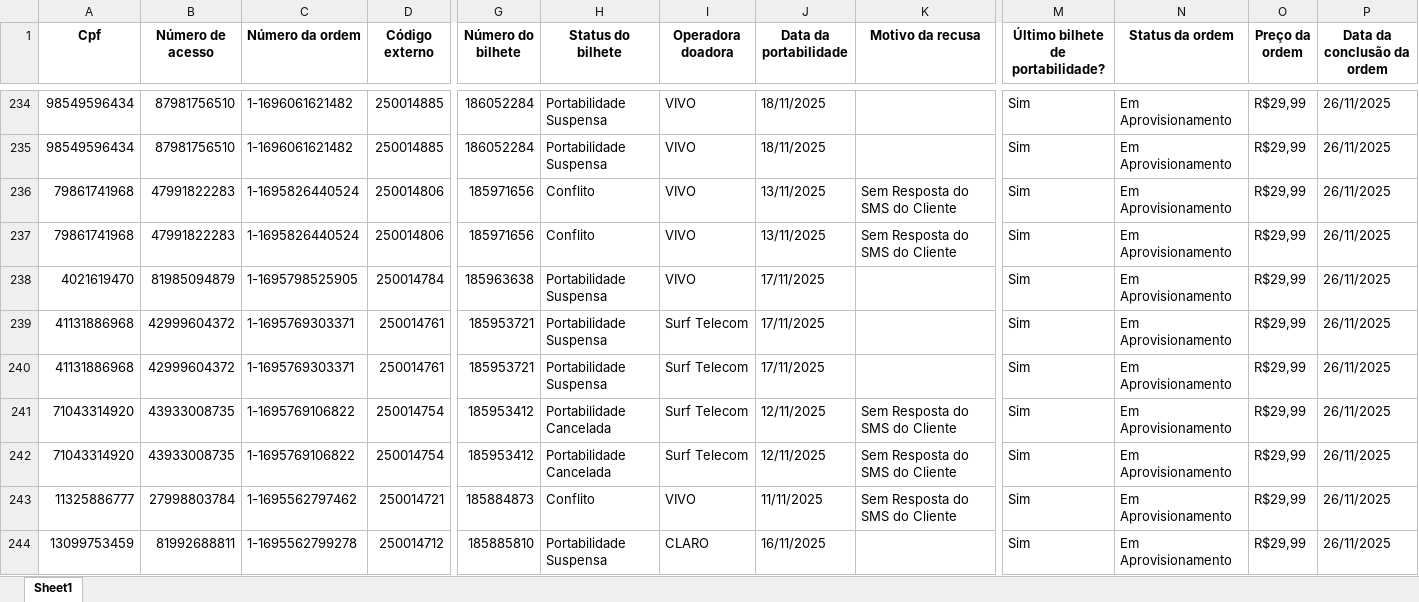
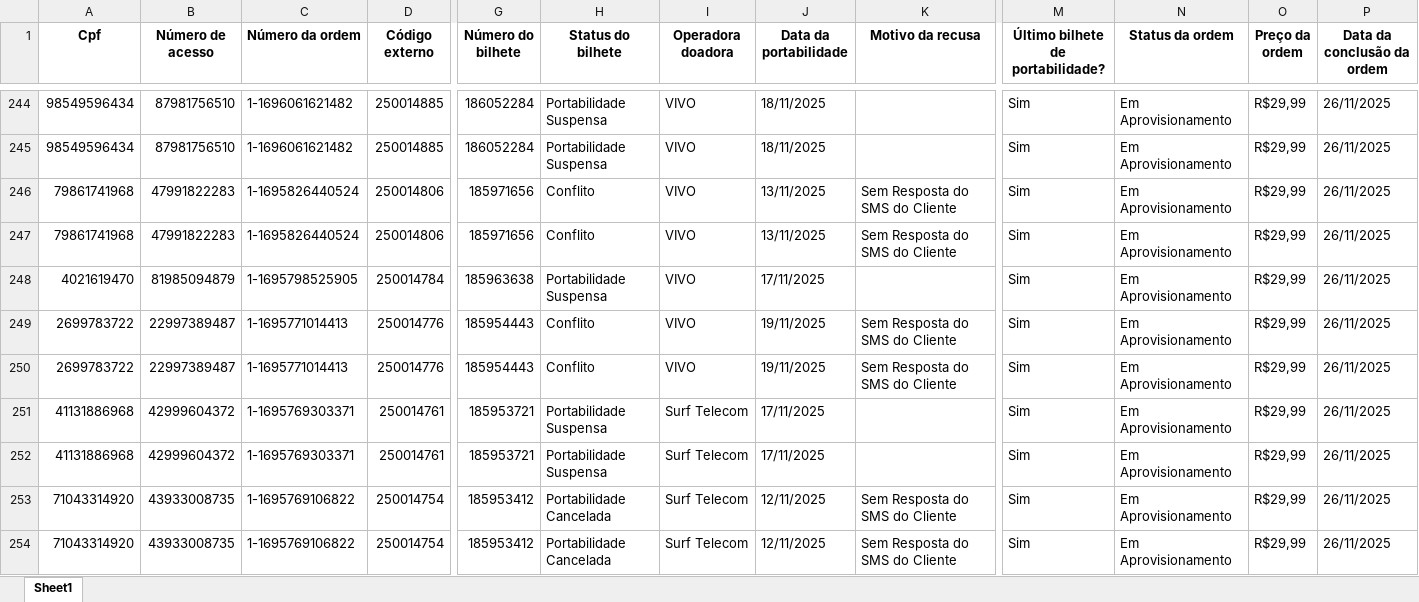
Before and after one commit to daltonpinheiro1/3F_Qigger_DBGerenciador, an Excel workbook: data/homologacao_aprovisionamento.xlsx, sheet Sheet1, drawn as a sheet; only a part is shown, gaps mark what is left out; the shorter side is filled out with more unchanged rows; values as stored, in another font and other column widths than the file's, no borders; rows hold the shown columns only; the diff covers the shown part only; the diff names each change by its address in the sheet, - before the commit and + after, or states it on an @@ line.

```diff
--- a/data/homologacao_aprovisionamento.xlsx (sheet Sheet1)
+++ b/data/homologacao_aprovisionamento.xlsx (sheet Sheet1)
+row 249: 2699783722 | 22997389487 | 1-1695771014413 | 250014776 | 185954443 | Conflito | VIVO | 19/11/2025 | Sem Resposta do SMS do Cliente | Sim | Em Aprovisionamento | R$29,99 | 26/11/2025
+row 250: 2699783722 | 22997389487 | 1-1695771014413 | 250014776 | 185954443 | Conflito | VIVO | 19/11/2025 | Sem Resposta do SMS do Cliente | Sim | Em Aprovisionamento | R$29,99 | 26/11/2025
```
Also changed, not shown: 33 added rows, 2 removed rows and 33 edited cells elsewhere in this sheet, data/homologacao_reabertura.xlsx, 3 other files.
